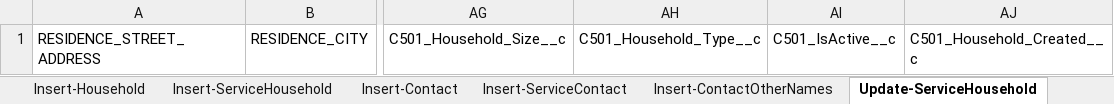
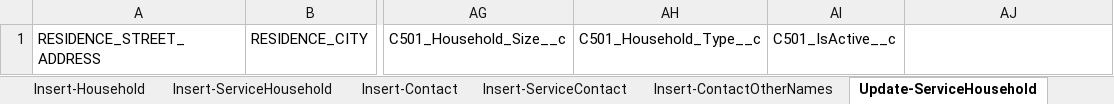
Before and after one commit to 501Commons/Salesforce-Importer, an Excel workbook: Clients/OPPCO/OPPCO-LIHEAP_Prod.xlsx, sheet Update-ServiceHousehold, drawn as a sheet; only a part is shown, gaps mark what is left out; values as stored, in another font and other column widths than the file's, no borders; table styles not drawn; the diff names each change by its address in the sheet, - before the commit and + after, or states it on an @@ line.

Commit message:
update

```diff
--- a/Clients/OPPCO/OPPCO-LIHEAP_Prod.xlsx (sheet Update-ServiceHousehold)
+++ b/Clients/OPPCO/OPPCO-LIHEAP_Prod.xlsx (sheet Update-ServiceHousehold)
-AJ1: C501_Household_Created__c
+AJ1: (empty)
```
Also changed, not shown: sheet Insert-ServiceContact.
